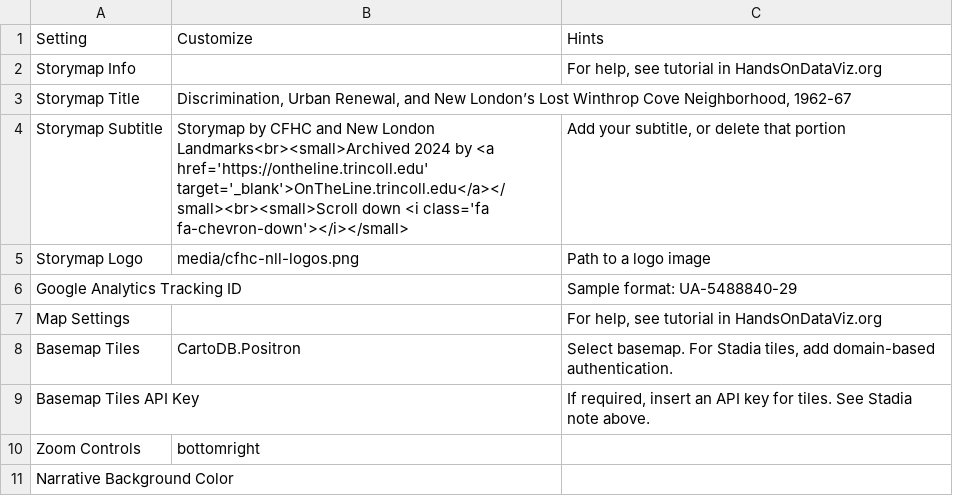
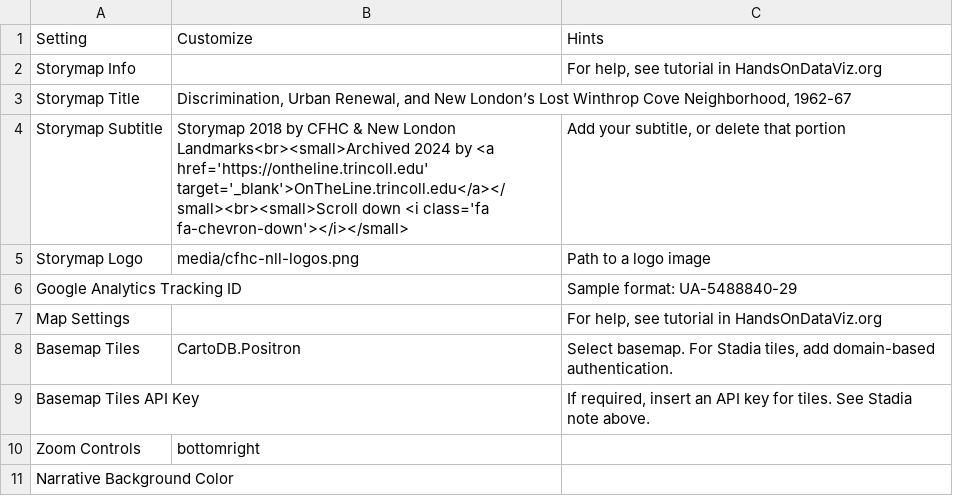
Before and after one commit to OnTheLine/otl-urban-renewal-new-london, a CSV file: csv/Options.csv, drawn as a sheet; only a part is shown.

Commit message:
Update Options.csv

```diff
--- a/csv/Options.csv
+++ b/csv/Options.csv
@@ -3,3 +3,3 @@ Storymap Info,,"For help, see tutorial in HandsOnDataViz.org"
 Storymap Title,"Discrimination, Urban Renewal, and New London’s Lost Winthrop Cove Neighborhood, 1962-67",
-Storymap Subtitle,"Storymap by CFHC and New London Landmarks<br><small>Archived 2024 by <a href='https://ontheline.trincoll.edu' target='_blank'>OnTheLine.trincoll.edu</a></small><br><small>Scroll down <i class='fa fa-chevron-down'></i></small>","Add your subtitle, or delete that portion"
+Storymap Subtitle,"Storymap 2018 by CFHC & New London Landmarks<br><small>Archived 2024 by <a href='https://ontheline.trincoll.edu' target='_blank'>OnTheLine.trincoll.edu</a></small><br><small>Scroll down <i class='fa fa-chevron-down'></i></small>","Add your subtitle, or delete that portion"
 Storymap Logo,media/cfhc-nll-logos.png,Path to a logo image
```
